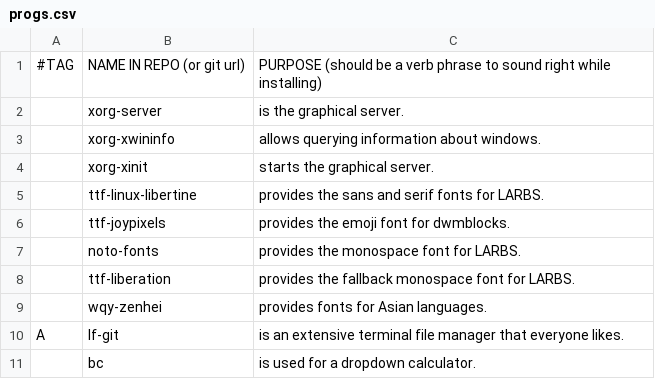
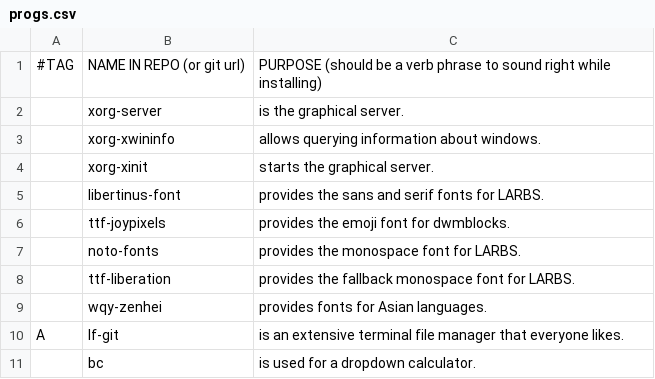
Before and after one commit to unicatte/LARBS, a CSV file: progs.csv, drawn as a sheet; only a part is shown.

Commit message:
Replacing Libertine with Libertinus.
Check for details: https://github.com/archlinux/svntogit-community/commit/6b623bad05dc8e689795192f7441fd791e91fd7f#diff-3e341d2d9c67be01819b25b25d5e53ea3cdf3a38d28846cda85a195eb9b7203a

```diff
--- a/progs.csv
+++ b/progs.csv
@@ -4,3 +4,3 @@
 ,xorg-xinit,"starts the graphical server."
-,ttf-linux-libertine,"provides the sans and serif fonts for LARBS."
+,libertinus-font,"provides the sans and serif fonts for LARBS."
 ,ttf-joypixels,"provides the emoji font for dwmblocks."
```
